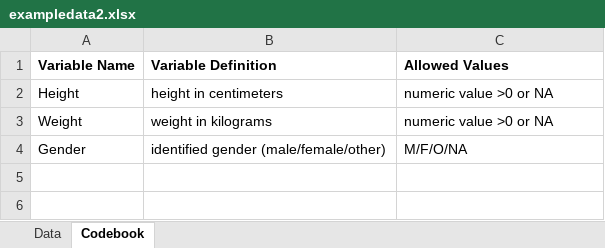
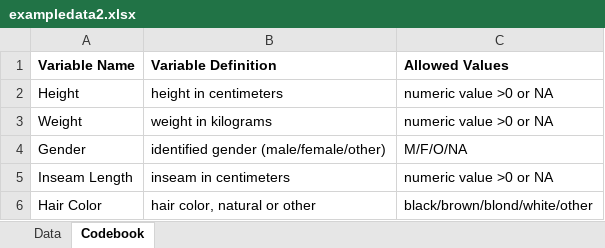
Before and after one commit to iammelia/tristanamelia-p2-porfolio, an Excel workbook: starter-analysis-exercise/data/raw-data/exampledata2.xlsx, sheet Codebook, drawn as a sheet; values as stored, in another font and other column widths than the file's, no borders; the diff names each change by its address in the sheet, - before the commit and + after, or states it on an @@ line.

Commit message:
example data 2
updated codebook

```diff
--- a/starter-analysis-exercise/data/raw-data/exampledata2.xlsx (sheet Codebook)
+++ b/starter-analysis-exercise/data/raw-data/exampledata2.xlsx (sheet Codebook)
+row 5: Inseam Length | inseam in centimeters | numeric value >0 or NA
+row 6: Hair Color | hair color, natural or other | black/brown/blond/white/other
```
